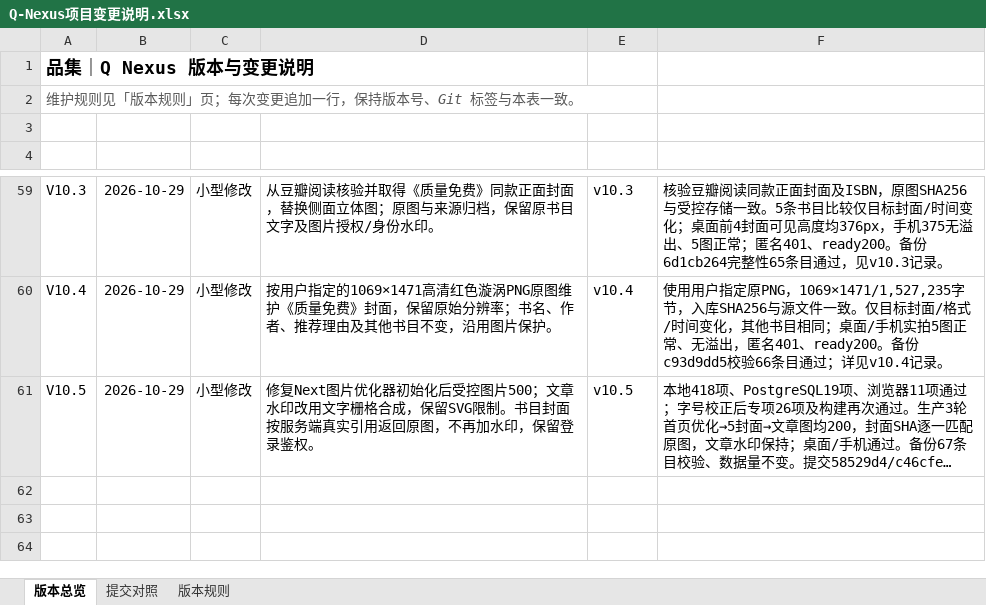
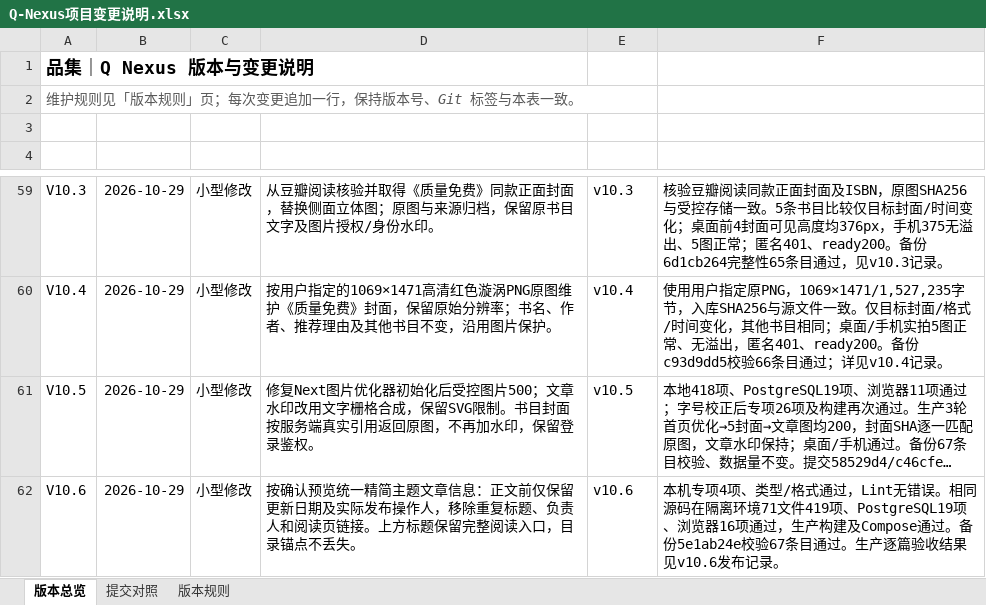
Before and after one commit to profundity-max/quality-homepage, an Excel workbook: Q-Nexus项目变更说明.xlsx, sheet 版本总览, drawn as a sheet; only a part is shown, gaps mark what is left out; long unchanged cells end in …; values as stored, in another font and other column widths than the file's, no borders; the diff names each change by its address in the sheet, - before the commit and + after, or states it on an @@ line.

```diff
--- a/Q-Nexus项目变更说明.xlsx (sheet 版本总览)
+++ b/Q-Nexus项目变更说明.xlsx (sheet 版本总览)
+row 62: V10.6 | 2026-10-29 | 小型修改 | 按确认预览统一精简主题文章信息：正文前仅保留更新日期及实际发布操作人，移除重复标题、负责人和阅读页链接。上方标题保留完整阅读入口，目录锚点不丢失。 | v10.6 | 本机专项4项、类型/格式通过，Lint无错误。相同源码在隔离环境71文件419项、PostgreSQL19项、浏览器16项通过，生产构建及Compose通过。备份5e1ab24e校验67条目通过。生产逐篇验收结果见v10.6发布记录。
```
Also changed, not shown: sheet 提交对照, 11 other files.
